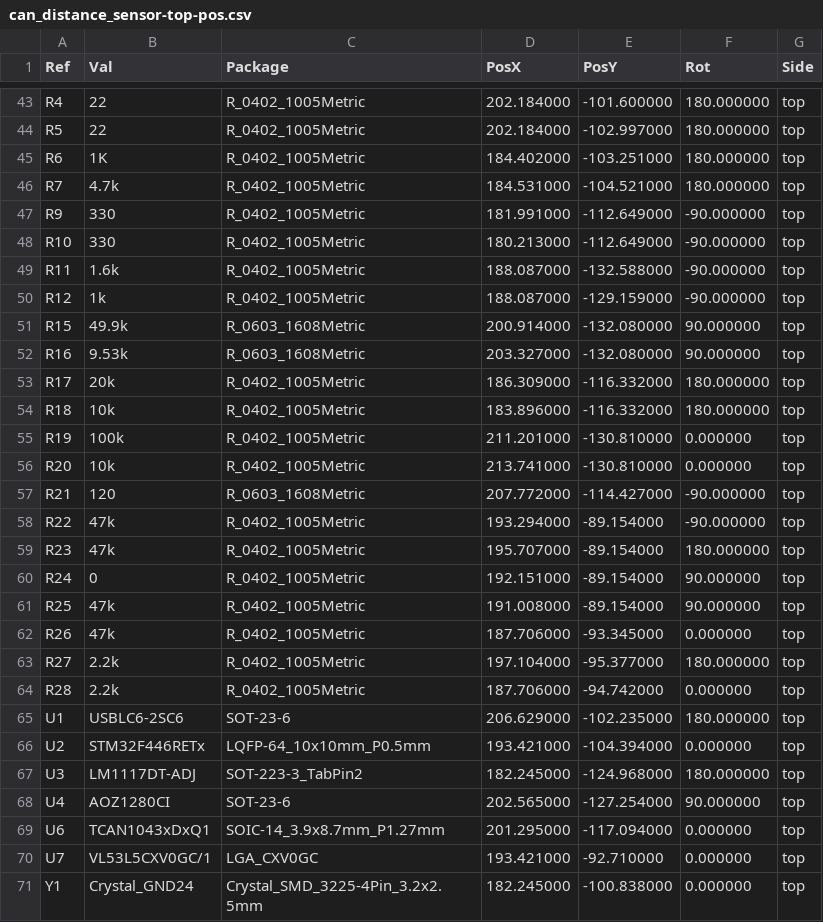
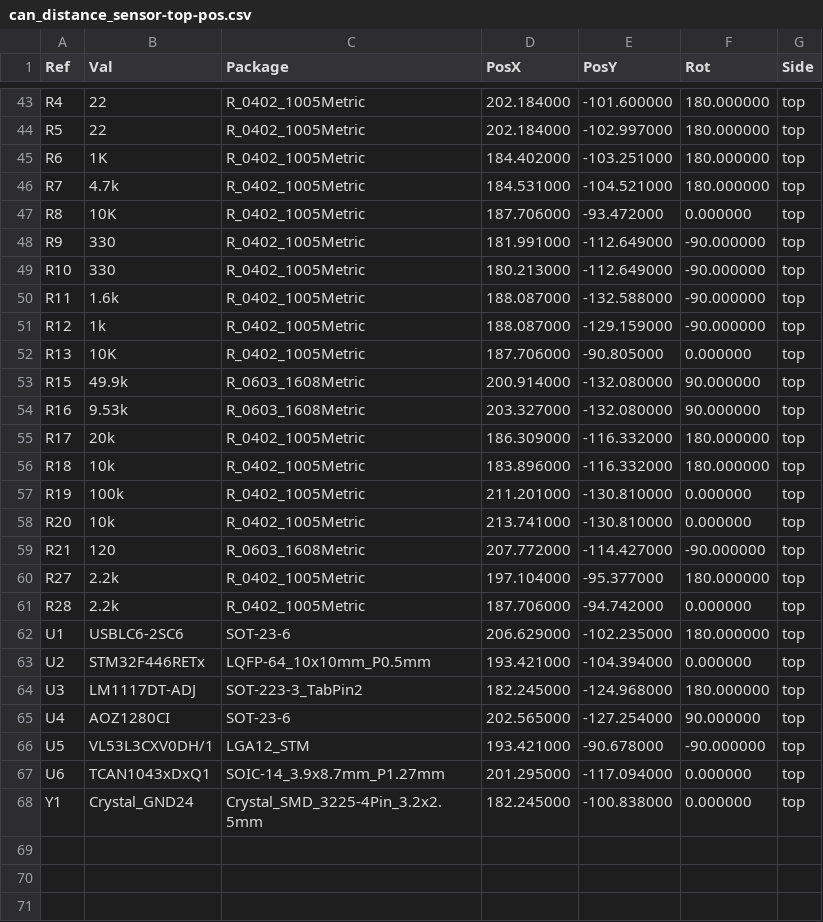
Before and after one commit to nlbutts/can_distance_sensor, a CSV file: electronics/bom/can_distance_sensor-top-pos.csv, drawn as a sheet; only a part is shown, gaps mark what is left out; removed rows and columns are numbered as before the commit, all else as after; the diff names each change by its address in the sheet, - before the commit and + after, or states it on an @@ line.

```diff
--- a/electronics/bom/can_distance_sensor-top-pos.csv
+++ b/electronics/bom/can_distance_sensor-top-pos.csv
+row 47: R8 | 10K | R_0402_1005Metric | 187.706000 | -93.472000 | 0.000000 | top
+row 52: R13 | 10K | R_0402_1005Metric | 187.706000 | -90.805000 | 0.000000 | top
-row 58: R22 | 47k | R_0402_1005Metric | 193.294000 | -89.154000 | -90.000000 | top
-row 59: R23 | 47k | R_0402_1005Metric | 195.707000 | -89.154000 | 180.000000 | top
-row 60: R24 | 0 | R_0402_1005Metric | 192.151000 | -89.154000 | 90.000000 | top
-row 61: R25 | 47k | R_0402_1005Metric | 191.008000 | -89.154000 | 90.000000 | top
-row 62: R26 | 47k | R_0402_1005Metric | 187.706000 | -93.345000 | 0.000000 | top
+row 66: U5 | VL53L3CXV0DH/1 | LGA12_STM | 193.421000 | -90.678000 | -90.000000 | top
-row 70: U7 | VL53L5CXV0GC/1 | LGA_CXV0GC | 193.421000 | -92.710000 | 0.000000 | top
```
Also changed, not shown: electronics/bom/can_distance_sensor-top-pos_jlcpcb.csv, electronics/bom/can_distance_sensor_bom.csv, 22 other files.
